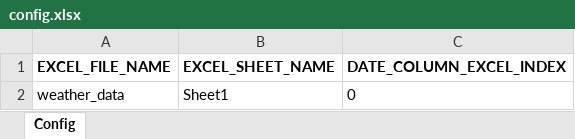
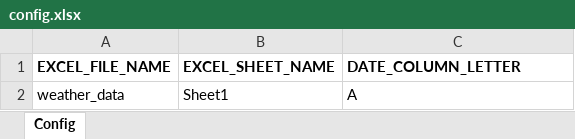
Before and after one commit to Hornflakes/cpp-weather-scraping, an Excel workbook: config.xlsx, sheet Config, drawn as a sheet; values as stored, in another font and other column widths than the file's, no borders; the diff names each change by its address in the sheet, - before the commit and + after, or states it on an @@ line.

```diff
--- a/config.xlsx (sheet Config)
+++ b/config.xlsx (sheet Config)
-C1: DATE_COLUMN_EXCEL_INDEX
+C1: DATE_COLUMN_LETTER
-C2 (DATE_COLUMN_LETTER): 0
+C2 (DATE_COLUMN_LETTER): A
```
Also changed, not shown: weather_data.xlsx, 1 other file.
